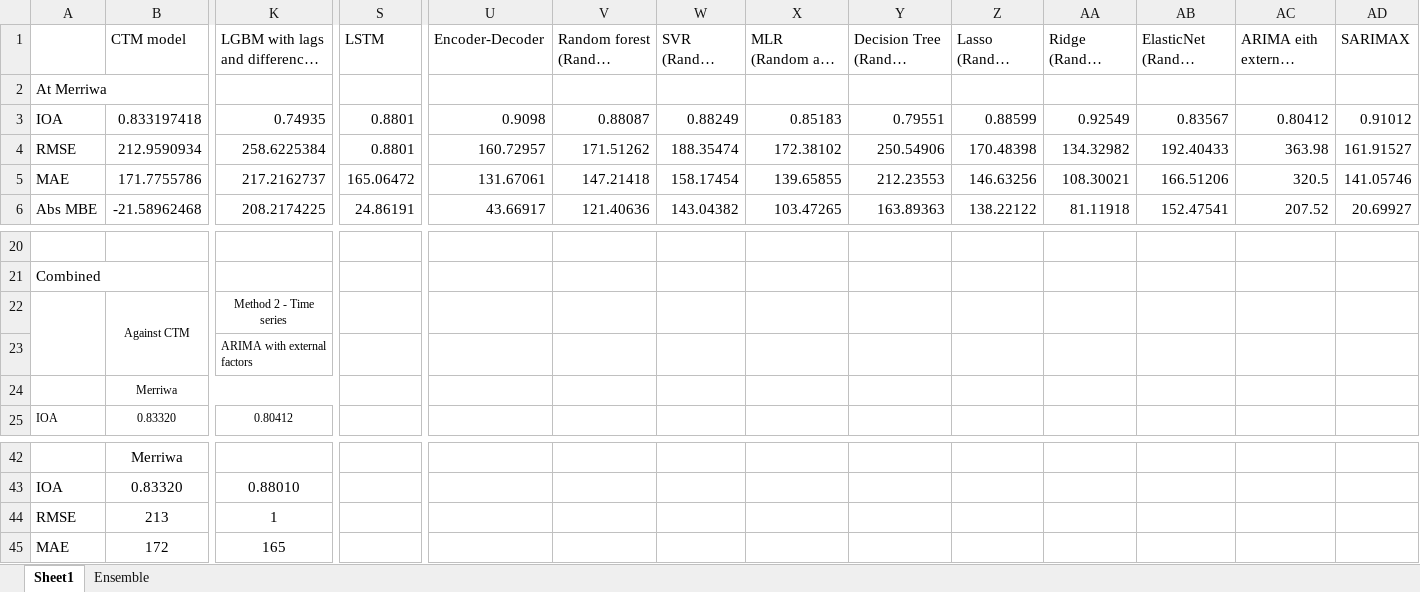
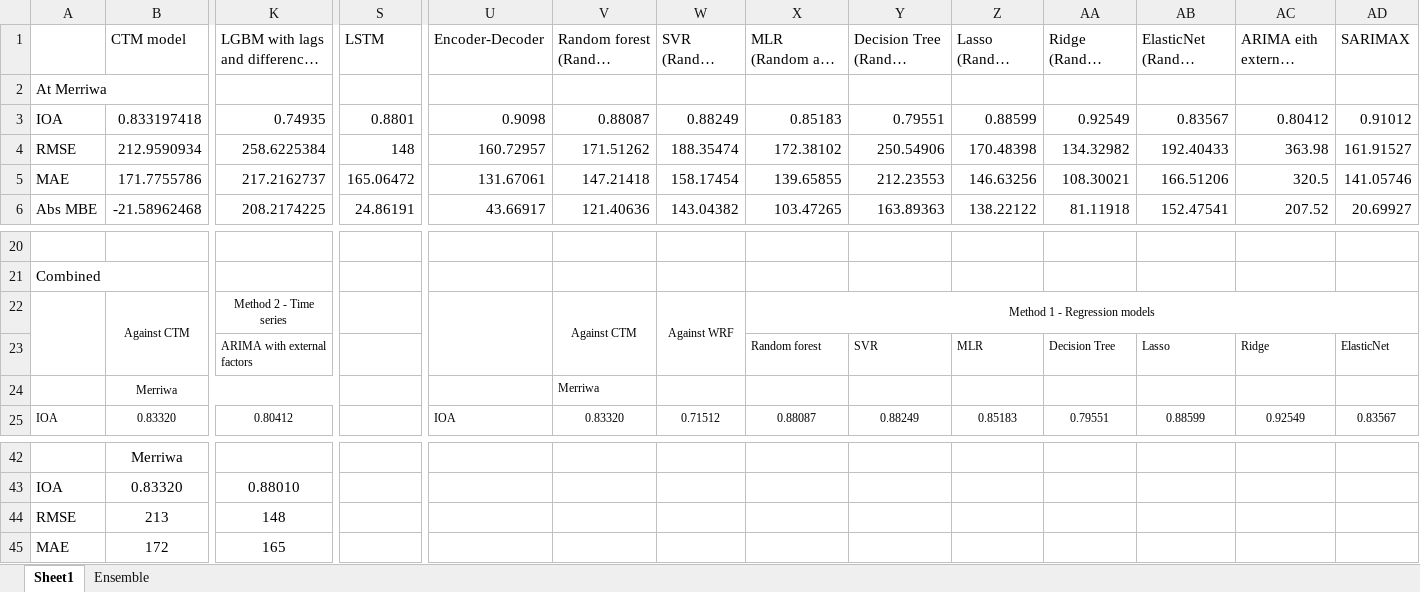
Before and after one commit to LlahsivK/group-18, an Excel workbook: Analysis3-Heatmap.xlsx, sheet Sheet1, drawn as a sheet; only a part is shown, gaps mark what is left out; long unchanged cells end in …; values as stored, in another font and other column widths than the file's, no borders; conditional formats not drawn; the diff covers the shown part only; the diff names each change by its address in the sheet, - before the commit and + after, or states it on an @@ line.

```diff
--- a/Analysis3-Heatmap.xlsx (sheet Sheet1)
+++ b/Analysis3-Heatmap.xlsx (sheet Sheet1)
-S4 (LSTM): 0.8801
+S4 (LSTM): 148
+U22:U23 merged
-V22 (Random forest (Random search)): (empty)
+V22 (Random forest (Random search)): Against CTM
+V22:V23 merged
-W22 (SVR (Random search)): (empty)
+W22 (SVR (Random search)): Against WRF
+W22:W23 merged
-X22 (MLR (Random and Grid search): (empty)
+X22 (MLR (Random and Grid search): Method 1 - Regression models
+X22:AD22 merged
-X23 (MLR (Random and Grid search): (empty)
+X23 (MLR (Random and Grid search): Random forest
-Y23 (Decision Tree (Random search)): (empty)
+Y23 (Decision Tree (Random search)): SVR
-Z23 (Lasso (Random search)): (empty)
+Z23 (Lasso (Random search)): MLR
-AA23 (Ridge (Random search)): (empty)
+AA23 (Ridge (Random search)): Decision Tree
-AB23 (ElasticNet (Random search)): (empty)
+AB23 (ElasticNet (Random search)): Lasso
-AC23 (ARIMA eith external factors): (empty)
+AC23 (ARIMA eith external factors): Ridge
-AD23 (SARIMAX): (empty)
+AD23 (SARIMAX): ElasticNet
-V24 (Random forest (Random search)): (empty)
+V24 (Random forest (Random search)): Merriwa
-U25 (Encoder-Decoder): (empty)
+U25 (Encoder-Decoder): IOA
-V25 (Random forest (Random search)): (empty)
+V25 (Random forest (Random search)): 0.83320
-W25 (SVR (Random search)): (empty)
+W25 (SVR (Random search)): 0.71512
-X25 (MLR (Random and Grid search): (empty)
+X25 (MLR (Random and Grid search): 0.88087
-Y25 (Decision Tree (Random search)): (empty)
+Y25 (Decision Tree (Random search)): 0.88249
-Z25 (Lasso (Random search)): (empty)
+Z25 (Lasso (Random search)): 0.85183
-AA25 (Ridge (Random search)): (empty)
+AA25 (Ridge (Random search)): 0.79551
-AB25 (ElasticNet (Random search)): (empty)
+AB25 (ElasticNet (Random search)): 0.88599
-AC25 (ARIMA eith external factors): (empty)
+AC25 (ARIMA eith external factors): 0.92549
-AD25 (SARIMAX): (empty)
+AD25 (SARIMAX): 0.83567
-K44: 1
+K44: 148
```
Also changed, not shown: 112 edited cells elsewhere in this sheet.
